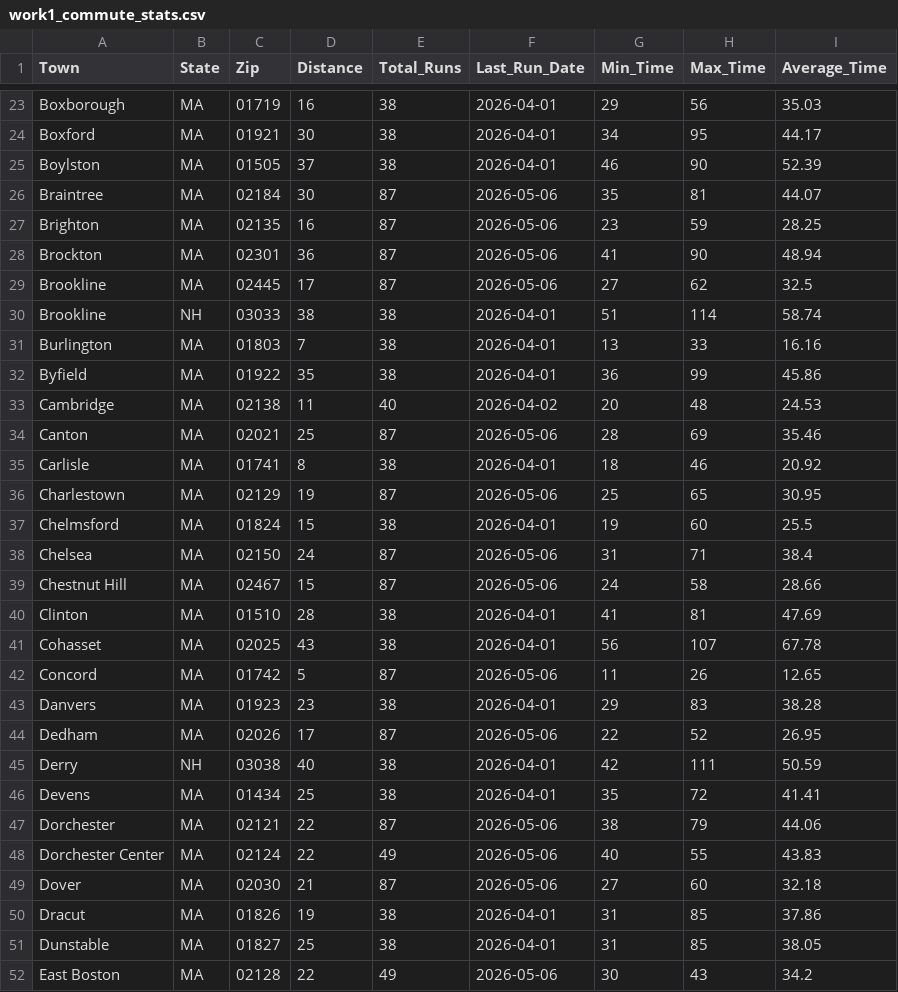
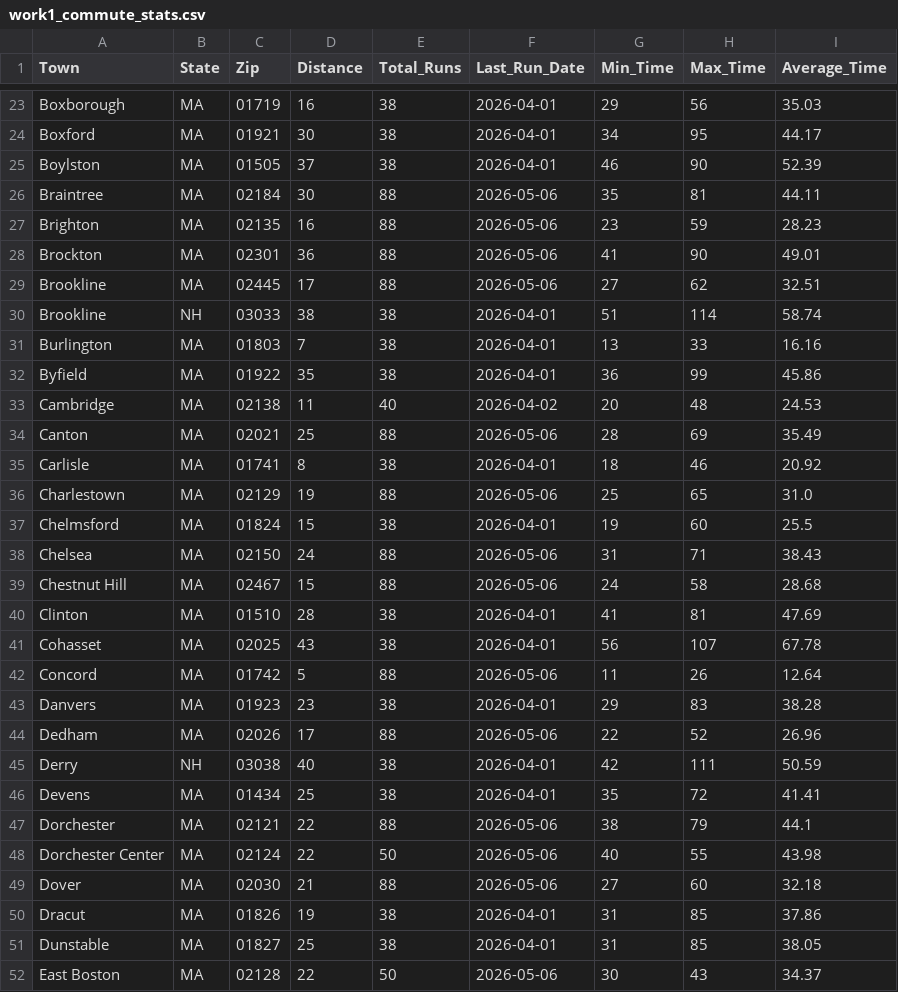
Before and after one commit to bishop527/house_hunt, a CSV file: Data/Results/work1_commute_stats.csv, drawn as a sheet; only a part is shown, gaps mark what is left out; the diff covers the shown part only.

```diff
--- a/Data/Results/work1_commute_stats.csv
+++ b/Data/Results/work1_commute_stats.csv
@@ -25,6 +25,6 @@ Boxford,MA,01921,30,38,2026-04-01,34,95,44.17
 Boylston,MA,01505,37,38,2026-04-01,46,90,52.39
-Braintree,MA,02184,30,87,2026-05-06,35,81,44.07
-Brighton,MA,02135,16,87,2026-05-06,23,59,28.25
-Brockton,MA,02301,36,87,2026-05-06,41,90,48.94
-Brookline,MA,02445,17,87,2026-05-06,27,62,32.5
+Braintree,MA,02184,30,88,2026-05-06,35,81,44.11
+Brighton,MA,02135,16,88,2026-05-06,23,59,28.23
+Brockton,MA,02301,36,88,2026-05-06,41,90,49.01
+Brookline,MA,02445,17,88,2026-05-06,27,62,32.51
 Brookline,NH,03033,38,38,2026-04-01,51,114,58.74
@@ -33,20 +33,20 @@ Byfield,MA,01922,35,38,2026-04-01,36,99,45.86
 Cambridge,MA,02138,11,40,2026-04-02,20,48,24.53
-Canton,MA,02021,25,87,2026-05-06,28,69,35.46
+Canton,MA,02021,25,88,2026-05-06,28,69,35.49
 Carlisle,MA,01741,8,38,2026-04-01,18,46,20.92
-Charlestown,MA,02129,19,87,2026-05-06,25,65,30.95
+Charlestown,MA,02129,19,88,2026-05-06,25,65,31.0
 Chelmsford,MA,01824,15,38,2026-04-01,19,60,25.5
-Chelsea,MA,02150,24,87,2026-05-06,31,71,38.4
-Chestnut Hill,MA,02467,15,87,2026-05-06,24,58,28.66
+Chelsea,MA,02150,24,88,2026-05-06,31,71,38.43
+Chestnut Hill,MA,02467,15,88,2026-05-06,24,58,28.68
 Clinton,MA,01510,28,38,2026-04-01,41,81,47.69
 Cohasset,MA,02025,43,38,2026-04-01,56,107,67.78
-Concord,MA,01742,5,87,2026-05-06,11,26,12.65
+Concord,MA,01742,5,88,2026-05-06,11,26,12.64
 Danvers,MA,01923,23,38,2026-04-01,29,83,38.28
-Dedham,MA,02026,17,87,2026-05-06,22,52,26.95
+Dedham,MA,02026,17,88,2026-05-06,22,52,26.96
 Derry,NH,03038,40,38,2026-04-01,42,111,50.59
 Devens,MA,01434,25,38,2026-04-01,35,72,41.41
-Dorchester,MA,02121,22,87,2026-05-06,38,79,44.06
-Dorchester Center,MA,02124,22,49,2026-05-06,40,55,43.83
-Dover,MA,02030,21,87,2026-05-06,27,60,32.18
+Dorchester,MA,02121,22,88,2026-05-06,38,79,44.1
+Dorchester Center,MA,02124,22,50,2026-05-06,40,55,43.98
+Dover,MA,02030,21,88,2026-05-06,27,60,32.18
 Dracut,MA,01826,19,38,2026-04-01,31,85,37.86
 Dunstable,MA,01827,25,38,2026-04-01,31,85,38.05
-East Boston,MA,02128,22,49,2026-05-06,30,43,34.2
+East Boston,MA,02128,22,50,2026-05-06,30,43,34.37
```
Also changed, not shown: 154 edited cells elsewhere in this file, 3 other files.
